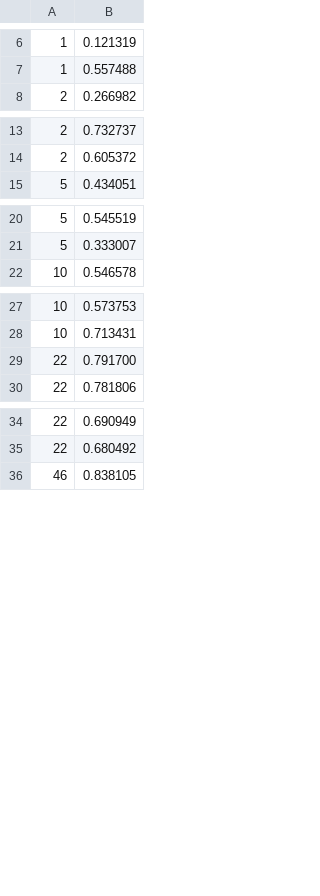
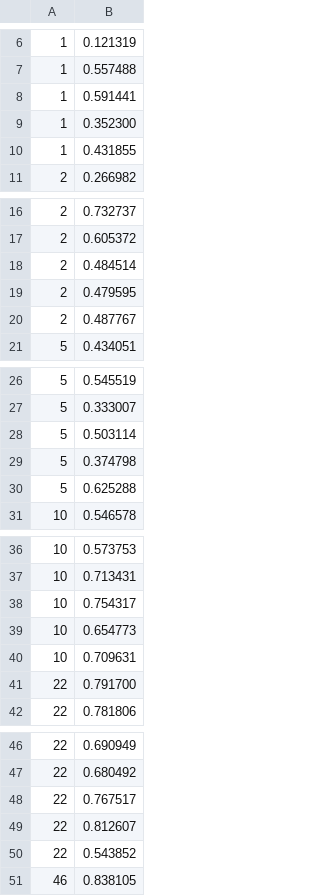
Before and after one commit to lucianamaroun/probabilistic-ranking, a CSV file: gen/stability10-pairwise.csv, drawn as a sheet; only a part is shown, gaps mark what is left out; the diff covers the shown part only.

Commit message:
Added formated data for last stability experiment.

```diff
--- a/gen/stability10-pairwise.csv
+++ b/gen/stability10-pairwise.csv
@@ -7,2 +7,5 @@
 1,0.557488
+1,0.591441
+1,0.352300
+1,0.431855
 2,0.266982
@@ -14,2 +17,5 @@
 2,0.605372
+2,0.484514
+2,0.479595
+2,0.487767
 5,0.434051
@@ -21,2 +27,5 @@
 5,0.333007
+5,0.503114
+5,0.374798
+5,0.625288
 10,0.546578
@@ -28,2 +37,5 @@
 10,0.713431
+10,0.754317
+10,0.654773
+10,0.709631
 22,0.791700
@@ -35,2 +47,5 @@
 22,0.680492
+22,0.767517
+22,0.812607
+22,0.543852
 46,0.838105
```
Also changed, not shown: 15 added rows elsewhere in this file.
